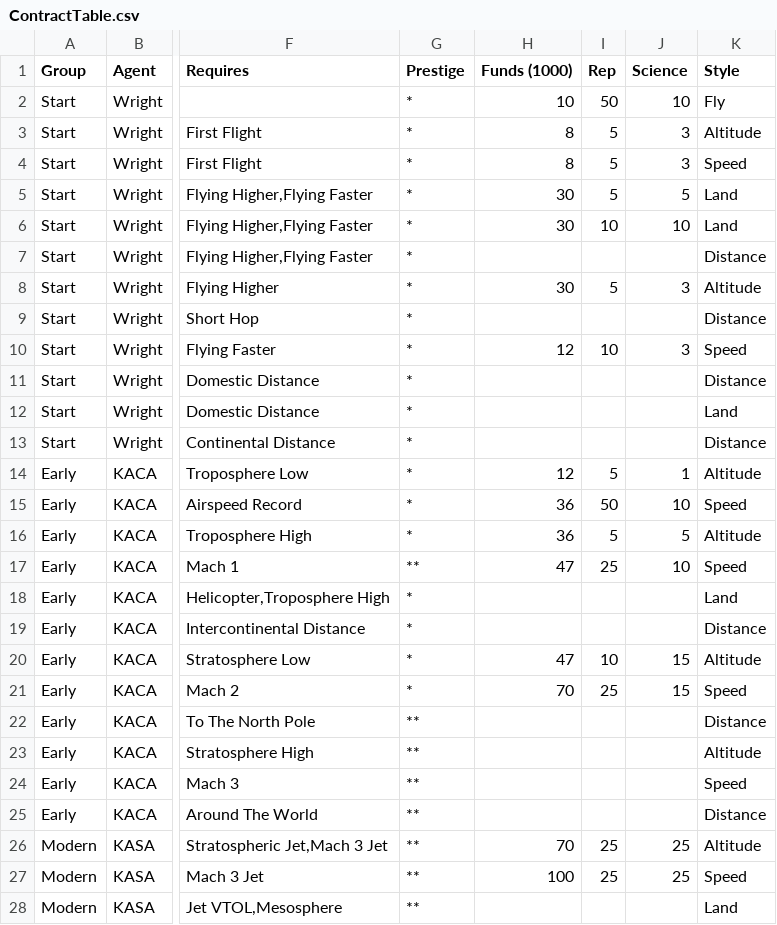
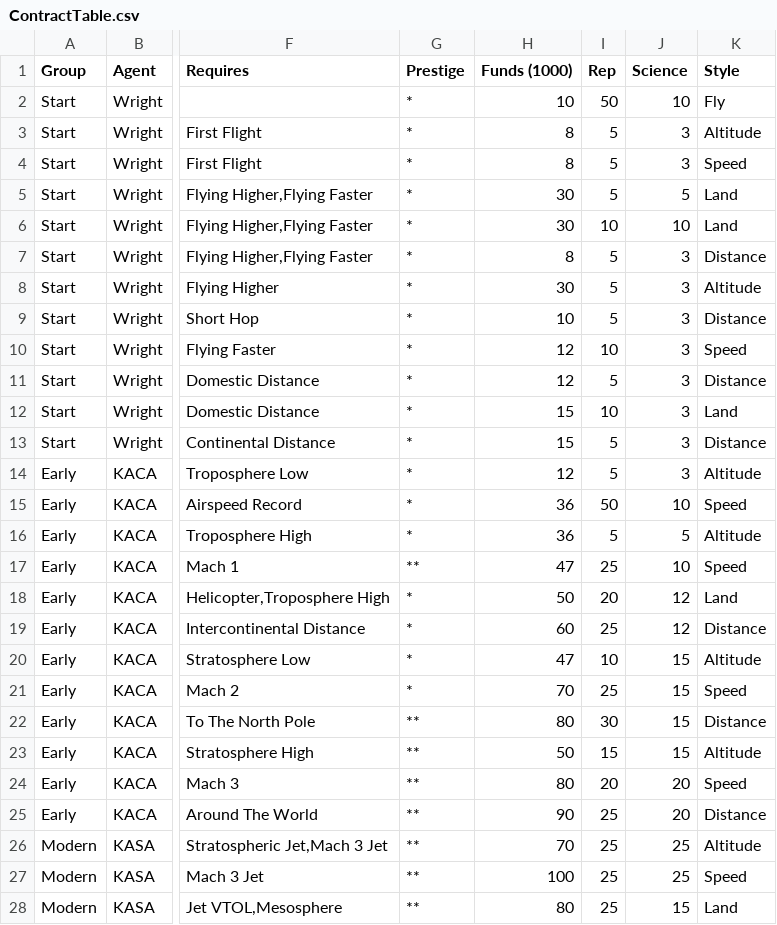
Before and after one commit to harveyt/KPlanes, a CSV file: ContractTable.csv, drawn as a sheet; only a part is shown, gaps mark what is left out; the diff covers the shown part only; the diff names each change by its address in the sheet, - before the commit and + after, or states it on an @@ line.

Commit message:
Rebalance against GAP (another pass prob needed).

```diff
--- a/ContractTable.csv
+++ b/ContractTable.csv
-H7 (Funds (1000)): (empty)
+H7 (Funds (1000)): 8
-I7 (Rep): (empty)
+I7 (Rep): 5
-J7 (Science): (empty)
+J7 (Science): 3
-H9 (Funds (1000)): (empty)
+H9 (Funds (1000)): 10
-I9 (Rep): (empty)
+I9 (Rep): 5
-J9 (Science): (empty)
+J9 (Science): 3
-H11 (Funds (1000)): (empty)
+H11 (Funds (1000)): 12
-I11 (Rep): (empty)
+I11 (Rep): 5
-J11:J13 (Science): (empty)
+J11:J13 (Science): 3
-H12:H13 (Funds (1000)): (empty)
+H12:H13 (Funds (1000)): 15
-I12 (Rep): (empty)
+I12 (Rep): 10
-I13 (Rep): (empty)
+I13 (Rep): 5
-J14 (Science): 1
+J14 (Science): 3
-H18 (Funds (1000)): (empty)
+H18 (Funds (1000)): 50
-I18 (Rep): (empty)
+I18 (Rep): 20
-J18:J19 (Science): (empty)
+J18:J19 (Science): 12
-H19 (Funds (1000)): (empty)
+H19 (Funds (1000)): 60
-I19 (Rep): (empty)
+I19 (Rep): 25
-H22 (Funds (1000)): (empty)
+H22 (Funds (1000)): 80
-I22 (Rep): (empty)
+I22 (Rep): 30
-J22:J23 (Science): (empty)
+J22:J23 (Science): 15
-H23 (Funds (1000)): (empty)
+H23 (Funds (1000)): 50
-I23 (Rep): (empty)
+I23 (Rep): 15
-H24 (Funds (1000)): (empty)
+H24 (Funds (1000)): 80
-I24 (Rep): (empty)
+I24 (Rep): 20
-J24:J25 (Science): (empty)
+J24:J25 (Science): 20
-H25 (Funds (1000)): (empty)
+H25 (Funds (1000)): 90
-I25 (Rep): (empty)
+I25 (Rep): 25
-H28 (Funds (1000)): (empty)
+H28 (Funds (1000)): 80
-I28 (Rep): (empty)
+I28 (Rep): 25
-J28 (Science): (empty)
+J28 (Science): 15
```
Also changed, not shown: 63 edited cells elsewhere in this file.
